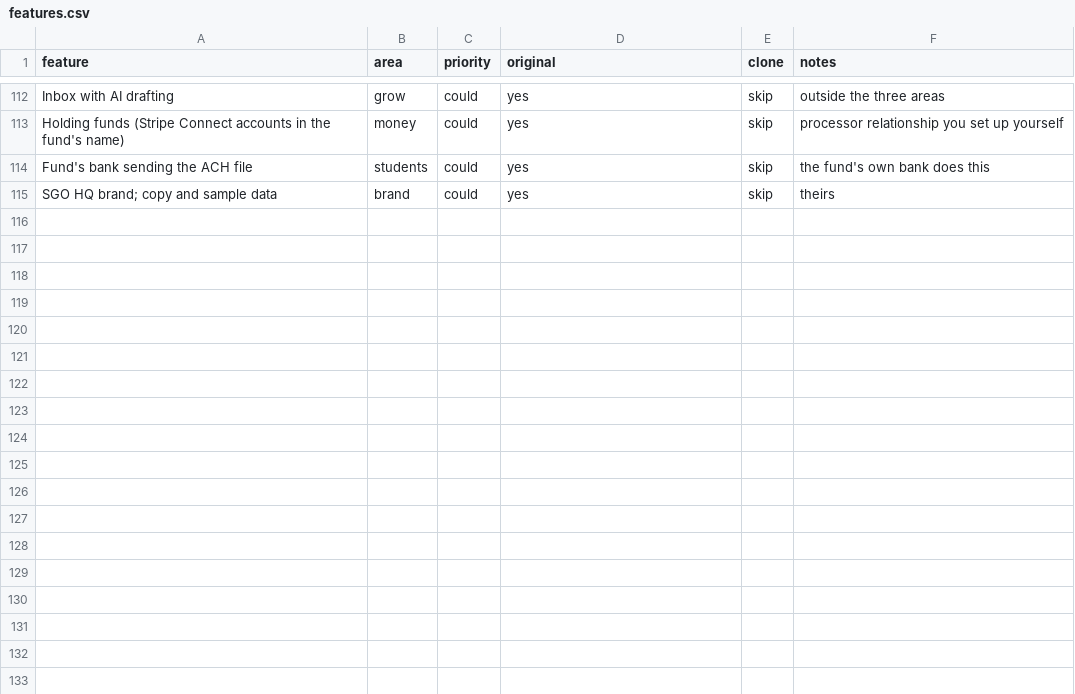
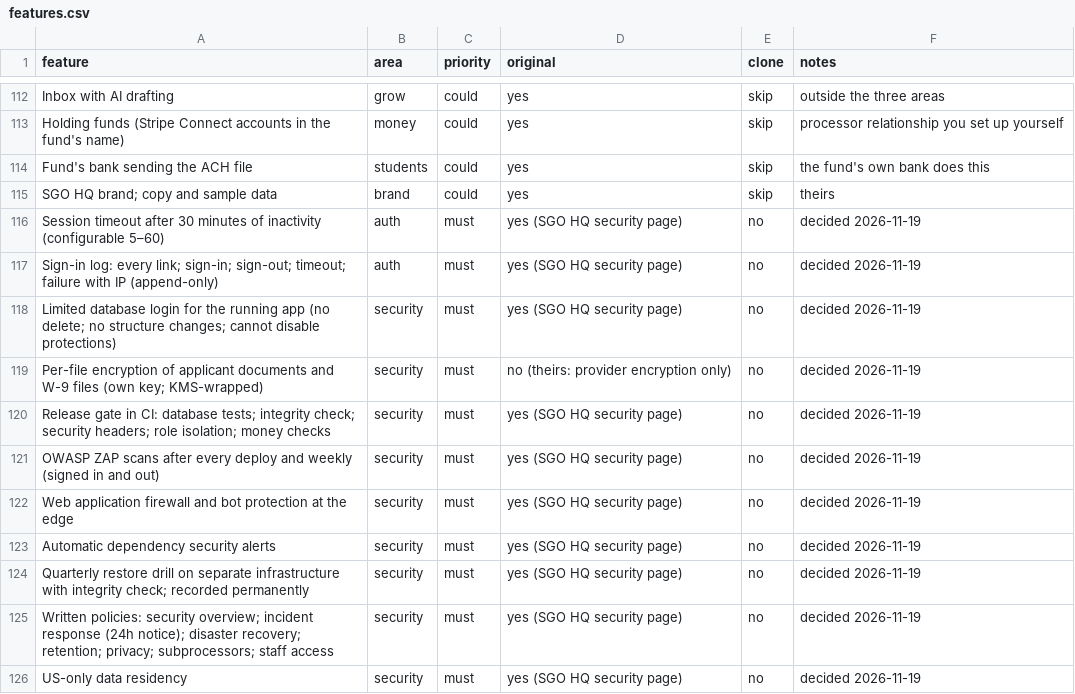
Before and after one commit to tennissa-docs/tennissa-platform, a CSV file: replica/features.csv, drawn as a sheet; only a part is shown, gaps mark what is left out; the diff names each change by its address in the sheet, - before the commit and + after, or states it on an @@ line.

```diff
--- a/replica/features.csv
+++ b/replica/features.csv
+row 116: Session timeout after 30 minutes of inactivity (configurable 5–60) | auth | must | yes (SGO HQ security page) | no | decided 2026-11-19
+row 117: Sign-in log: every link; sign-in; sign-out; timeout; failure with IP (append-only) | auth | must | yes (SGO HQ security page) | no | decided 2026-11-19
+row 118: Limited database login for the running app (no delete; no structure changes; cannot disable protections) | security | must | yes (SGO HQ security page) | no | decided 2026-11-19
+row 119: Per-file encryption of applicant documents and W-9 files (own key; KMS-wrapped) | security | must | no (theirs: provider encryption only) | no | decided 2026-11-19
+row 120: Release gate in CI: database tests; integrity check; security headers; role isolation; money checks | security | must | yes (SGO HQ security page) | no | decided 2026-11-19
+row 121: OWASP ZAP scans after every deploy and weekly (signed in and out) | security | must | yes (SGO HQ security page) | no | decided 2026-11-19
+row 122: Web application firewall and bot protection at the edge | security | must | yes (SGO HQ security page) | no | decided 2026-11-19
+row 123: Automatic dependency security alerts | security | must | yes (SGO HQ security page) | no | decided 2026-11-19
+row 124: Quarterly restore drill on separate infrastructure with integrity check; recorded permanently | security | must | yes (SGO HQ security page) | no | decided 2026-11-19
+row 125: Written policies: security overview; incident response (24h notice); disaster recovery; retention; privacy; subprocessors; staff access | security | must | yes (SGO HQ security page) | no | decided 2026-11-19
+row 126: US-only data residency | security | must | yes (SGO HQ security page) | no | decided 2026-11-19
```
Also changed, not shown: 16 other files.
